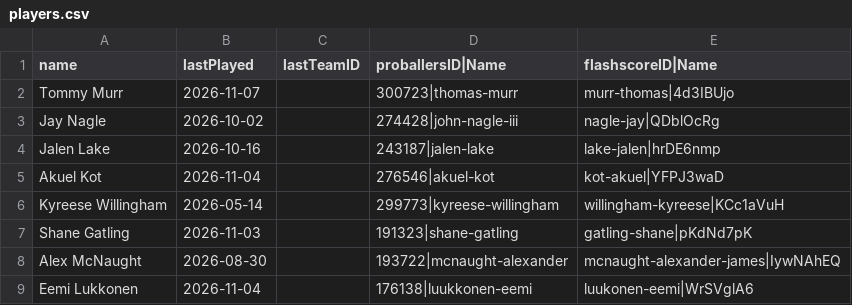
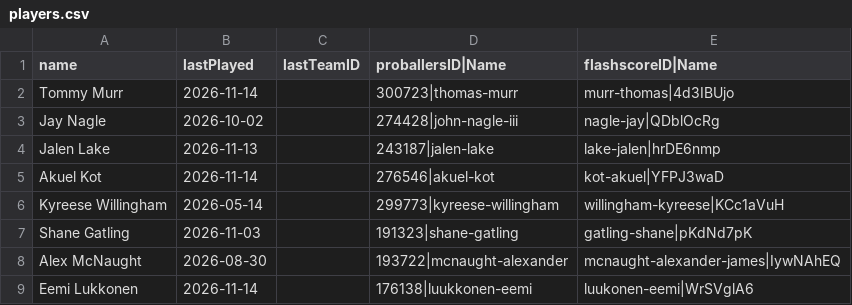
Before and after one commit to saylordts/Player-Monitor, a CSV file: _Data/players.csv, drawn as a sheet.

```diff
--- a/_Data/players.csv
+++ b/_Data/players.csv
@@ -1,6 +1,6 @@
 name,lastPlayed,lastTeamID,proballersID|Name,flashscoreID|Name
-Tommy Murr,2026-11-07,,300723|thomas-murr,murr-thomas|4d3IBUjo
+Tommy Murr,2026-11-14,,300723|thomas-murr,murr-thomas|4d3IBUjo
 Jay Nagle,2026-10-02,,274428|john-nagle-iii,nagle-jay|QDblOcRg
-Jalen Lake,2026-10-16,,243187|jalen-lake,lake-jalen|hrDE6nmp
-Akuel Kot,2026-11-04,,276546|akuel-kot,kot-akuel|YFPJ3waD
+Jalen Lake,2026-11-13,,243187|jalen-lake,lake-jalen|hrDE6nmp
+Akuel Kot,2026-11-14,,276546|akuel-kot,kot-akuel|YFPJ3waD
 Kyreese Willingham,2026-05-14,,299773|kyreese-willingham,willingham-kyreese|KCc1aVuH
@@ -8,2 +8,2 @@ Shane Gatling,2026-11-03,,191323|shane-gatling,gatling-shane|pKdNd7pK
 Alex McNaught,2026-08-30,,193722|mcnaught-alexander,mcnaught-alexander-james|IywNAhEQ
-Eemi Lukkonen,2026-11-04,,176138|luukkonen-eemi,luukonen-eemi|WrSVglA6
+Eemi Lukkonen,2026-11-14,,176138|luukkonen-eemi,luukonen-eemi|WrSVglA6
```
Also changed, not shown: 1 other file.
